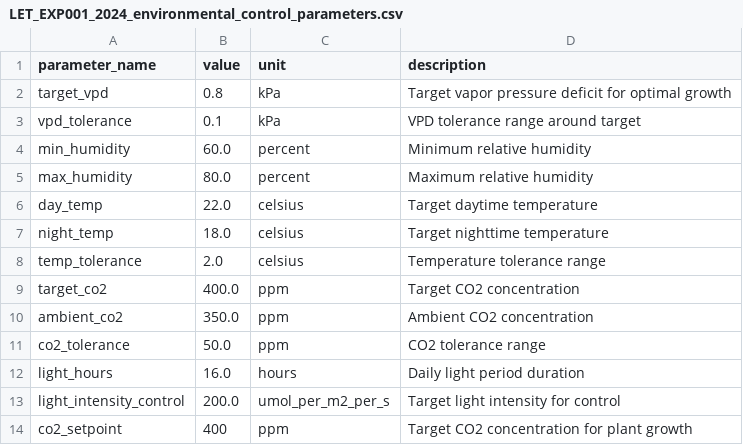
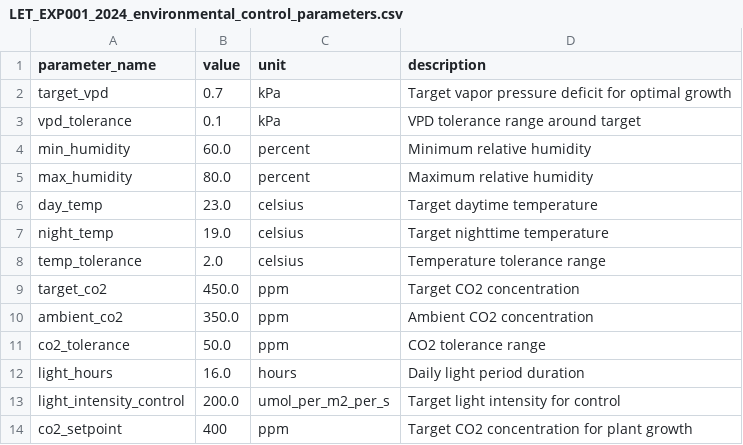
Before and after one commit to kapil-161/hydroponic_python, a CSV file: input/LET_EXP001_2024_environmental_control_parameters.csv, drawn as a sheet.

```diff
--- a/input/LET_EXP001_2024_environmental_control_parameters.csv
+++ b/input/LET_EXP001_2024_environmental_control_parameters.csv
@@ -1,3 +1,3 @@
 parameter_name,value,unit,description
-target_vpd,0.8,kPa,Target vapor pressure deficit for optimal growth
+target_vpd,0.7,kPa,Target vapor pressure deficit for optimal growth
 vpd_tolerance,0.1,kPa,VPD tolerance range around target
@@ -5,6 +5,6 @@ min_humidity,60.0,percent,Minimum relative humidity
 max_humidity,80.0,percent,Maximum relative humidity
-day_temp,22.0,celsius,Target daytime temperature
-night_temp,18.0,celsius,Target nighttime temperature
+day_temp,23.0,celsius,Target daytime temperature
+night_temp,19.0,celsius,Target nighttime temperature
 temp_tolerance,2.0,celsius,Temperature tolerance range
-target_co2,400.0,ppm,Target CO2 concentration
+target_co2,450.0,ppm,Target CO2 concentration
 ambient_co2,350.0,ppm,Ambient CO2 concentration
```
Also changed, not shown: input/LET_EXP001_2024_genetic_parameters_consolidated.csv, input/LET_EXP001_2024_nutrient_parameters_consolidated.csv, 23 other files.
